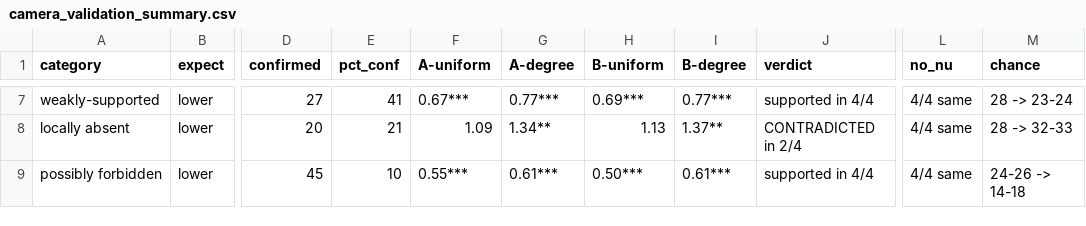
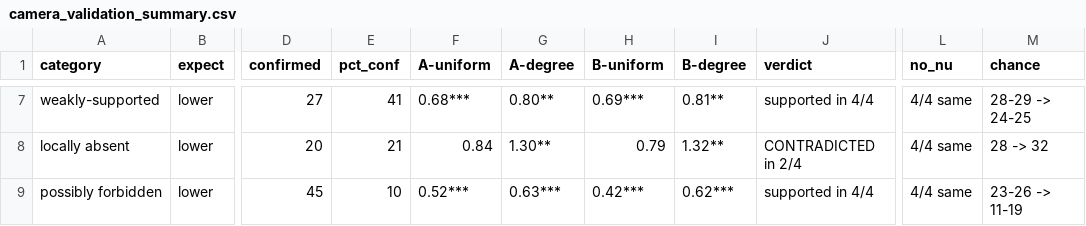
Before and after one commit to Ecological-Complexity-Lab/LP_validation, a CSV file: results/bayesian_empirical/camera_validation_summary.csv, drawn as a sheet; only a part is shown, gaps mark what is left out; the diff covers the shown part only; the diff names each change by its address in the sheet, - before the commit and + after, or states it on an @@ line.

```diff
--- a/results/bayesian_empirical/camera_validation_summary.csv
+++ b/results/bayesian_empirical/camera_validation_summary.csv
-F7 (A-uniform): 0.67***
+F7 (A-uniform): 0.68***
-G7 (A-degree): 0.77***
+G7 (A-degree): 0.80**
-I7 (B-degree): 0.77***
+I7 (B-degree): 0.81**
-M7 (chance): 28 -> 23-24
+M7 (chance): 28-29 -> 24-25
-F8 (A-uniform): 1.09
+F8 (A-uniform): 0.84
-G8 (A-degree): 1.34**
+G8 (A-degree): 1.30**
-H8 (B-uniform): 1.13
+H8 (B-uniform): 0.79
-I8 (B-degree): 1.37**
+I8 (B-degree): 1.32**
-M8 (chance): 28 -> 32-33
+M8 (chance): 28 -> 32
-F9 (A-uniform): 0.55***
+F9 (A-uniform): 0.52***
-G9 (A-degree): 0.61***
+G9 (A-degree): 0.63***
-H9 (B-uniform): 0.50***
+H9 (B-uniform): 0.42***
-I9 (B-degree): 0.61***
+I9 (B-degree): 0.62***
-M9 (chance): 24-26 -> 14-18
+M9 (chance): 23-26 -> 11-19
```
Also changed, not shown: 30 edited cells elsewhere in this file, results/bayesian_empirical/camera_validation_by_category.csv, 52 other files.
